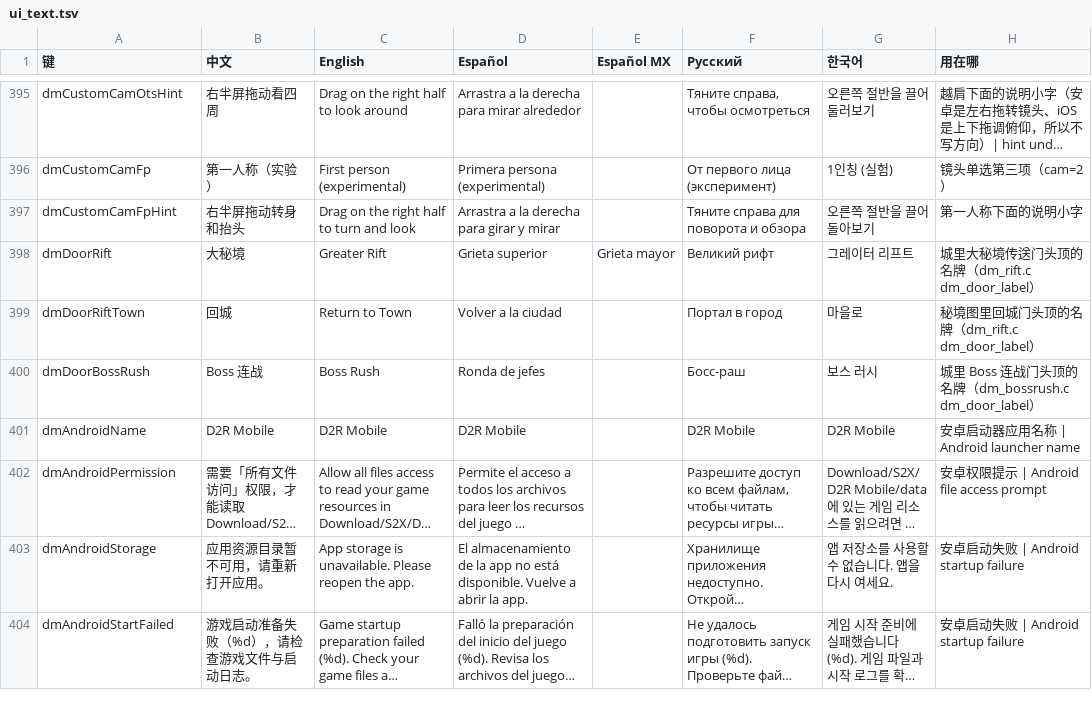
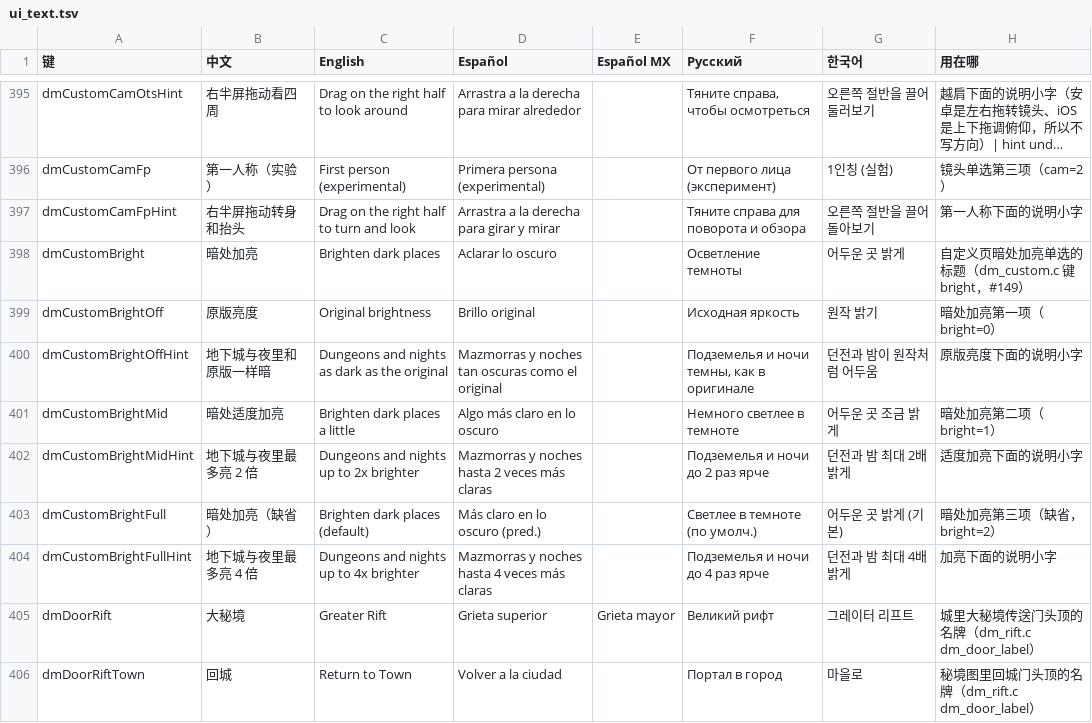
Before and after one commit to jhaizhou-ops/d2r-mobile, a TSV file: dm/i18n/ui_text.tsv, drawn as a sheet; only a part is shown, gaps mark what is left out; the shorter side is filled out with more unchanged rows; long unchanged cells end in …; the diff names each change by its address in the sheet, - before the commit and + after, or states it on an @@ line.

```diff
--- a/dm/i18n/ui_text.tsv
+++ b/dm/i18n/ui_text.tsv
+row 398: dmCustomBright | 暗处加亮 | Brighten dark places | Aclarar lo oscuro |  | Осветление темноты | 어두운 곳 밝게 | 自定义页暗处加亮单选的标题（dm_custom.c 键 bright，#149）
+row 399: dmCustomBrightOff | 原版亮度 | Original brightness | Brillo original |  | Исходная яркость | 원작 밝기 | 暗处加亮第一项（bright=0）
+row 400: dmCustomBrightOffHint | 地下城与夜里和原版一样暗 | Dungeons and nights as dark as the original | Mazmorras y noches tan oscuras como el original |  | Подземелья и ночи темны, как в оригинале | 던전과 밤이 원작처럼 어두움 | 原版亮度下面的说明小字
+row 401: dmCustomBrightMid | 暗处适度加亮 | Brighten dark places a little | Algo más claro en lo oscuro |  | Немного светлее в темноте | 어두운 곳 조금 밝게 | 暗处加亮第二项（bright=1）
+row 402: dmCustomBrightMidHint | 地下城与夜里最多亮 2 倍 | Dungeons and nights up to 2x brighter | Mazmorras y noches hasta 2 veces más claras |  | Подземелья и ночи до 2 раз ярче | 던전과 밤 최대 2배 밝게 | 适度加亮下面的说明小字
+row 403: dmCustomBrightFull | 暗处加亮（缺省） | Brighten dark places (default) | Más claro en lo oscuro (pred.) |  | Светлее в темноте (по умолч.) | 어두운 곳 밝게 (기본) | 暗处加亮第三项（缺省，bright=2）
+row 404: dmCustomBrightFullHint | 地下城与夜里最多亮 4 倍 | Dungeons and nights up to 4x brighter | Mazmorras y noches hasta 4 veces más claras |  | Подземелья и ночи до 4 раз ярче | 던전과 밤 최대 4배 밝게 | 加亮下面的说明小字
```
Also changed, not shown: 5 other files.
